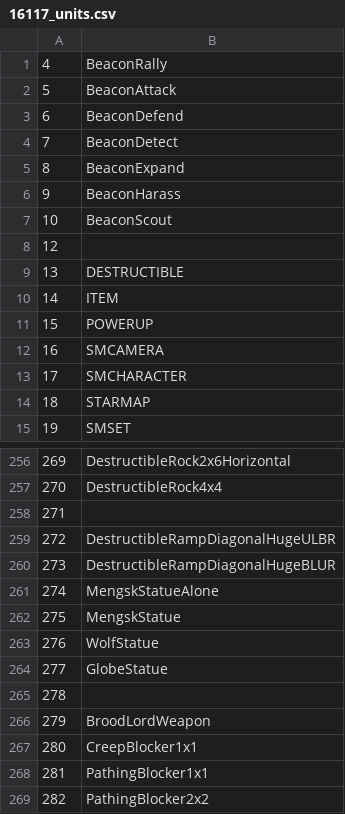
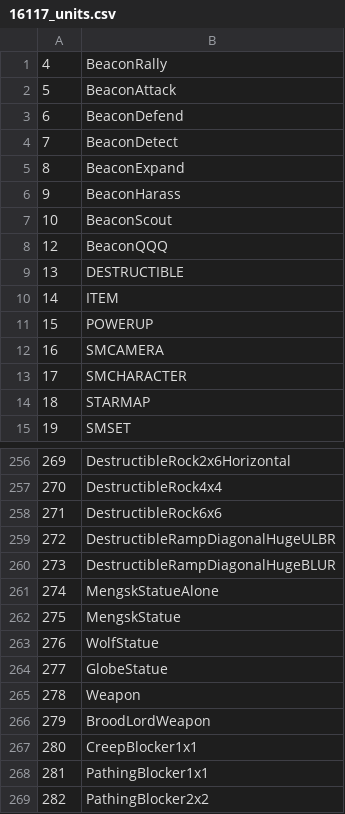
Before and after one commit to ggtracker/sc2reader, a CSV file: sc2reader/data/WoL/16117_units.csv, drawn as a sheet; only a part is shown, gaps mark what is left out.

```diff
--- a/sc2reader/data/WoL/16117_units.csv
+++ b/sc2reader/data/WoL/16117_units.csv
@@ -7,3 +7,3 @@
 10,BeaconScout
-12,
+12,BeaconQQQ
 13,DESTRUCTIBLE
@@ -257,3 +257,3 @@
 270,DestructibleRock4x4
-271,
+271,DestructibleRock6x6
 272,DestructibleRampDiagonalHugeULBR
@@ -264,3 +264,3 @@
 277,GlobeStatue
-278,
+278,Weapon
 279,BroodLordWeapon
```
Also changed, not shown: sc2reader/data/HotS/base_abilities.csv, sc2reader/data/HotS/base_units.csv, 10 other files.
